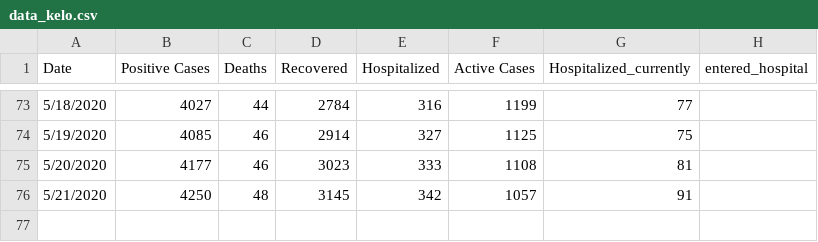
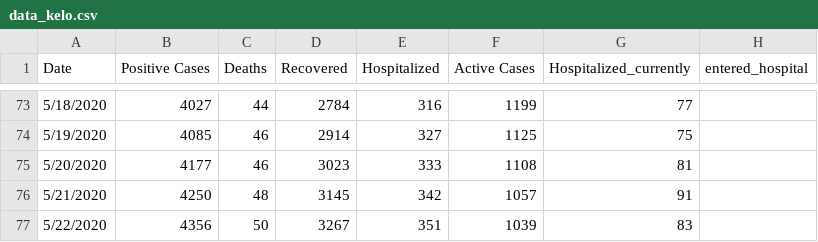
Before and after one commit to jswesner/covid_sd, a CSV file: data/data_kelo.csv, drawn as a sheet; only a part is shown, gaps mark what is left out.

```diff
--- a/data/data_kelo.csv
+++ b/data/data_kelo.csv
@@ -76 +76,2 @@ Date,Positive Cases,Deaths,Recovered,Hospitalized,Active Cases,Hospitalized_curr
 5/21/2020,4250,48,3145,342,1057,91,
+5/22/2020,4356,50,3267,351,1039,83,
```
Also changed, not shown: 2 other files.
